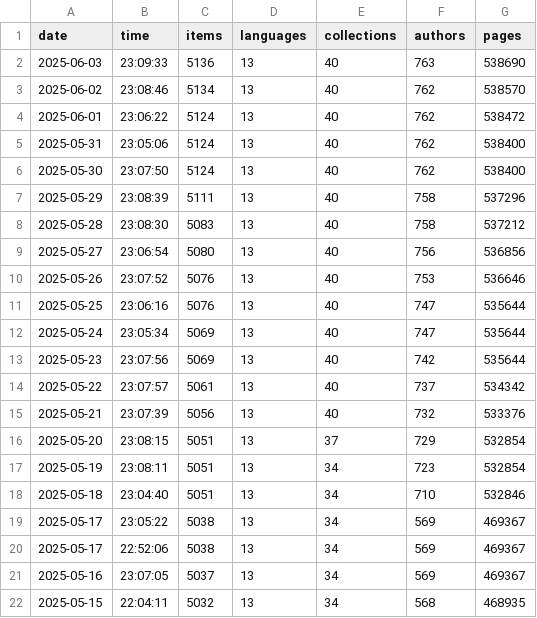
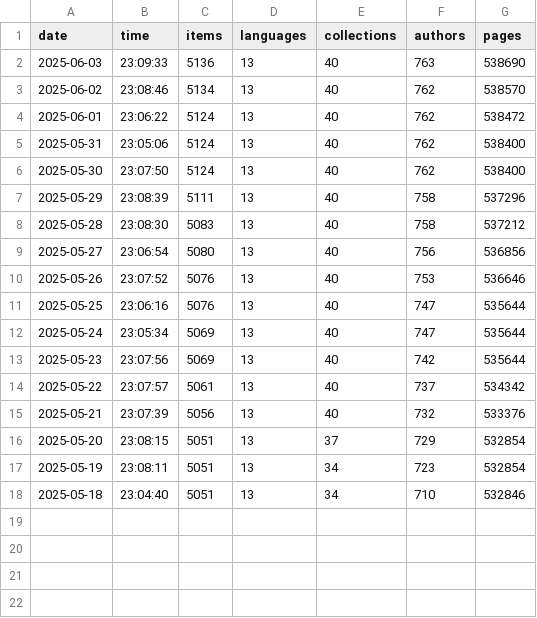
Before and after one commit to athulvis/gpurastatupdater, a CSV file: data.csv, drawn as a sheet.

Commit message:
removed unwanted data

```diff
--- a/data.csv
+++ b/data.csv
@@ -18,5 +18 @@ date,time,items,languages,collections,authors,pages
 2025-05-18,23:04:40,5051,13,34,710,532846
-2025-05-17,23:05:22,5038,13,34,569,469367
-2025-05-17,22:52:06,5038,13,34,569,469367
-2025-05-16,23:07:05,5037,13,34,569,469367
-2025-05-15,22:04:11,5032,13,34,568,468935
```
Also changed, not shown: 1 other file.
